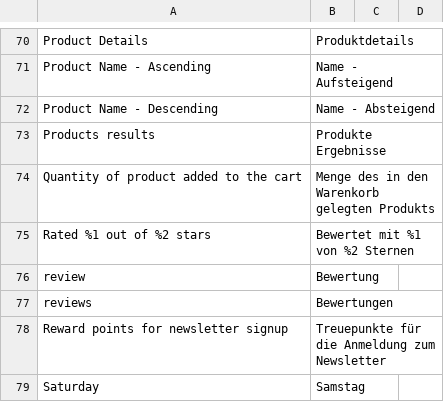
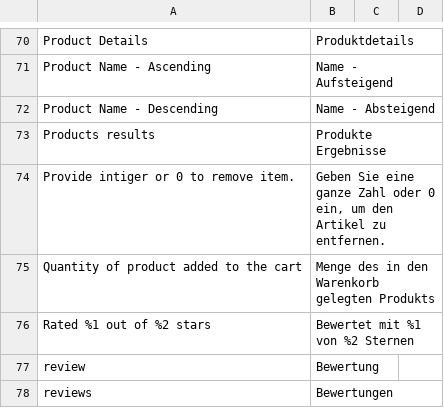
Before and after one commit to magesuite/theme-creativeshop, a CSV file: src/i18n/de_CH.csv, drawn as a sheet; only a part is shown, gaps mark what is left out; the shorter side is filled out with more unchanged rows.

```diff
--- a/src/i18n/de_CH.csv
+++ b/src/i18n/de_CH.csv
@@ -73,2 +73,3 @@
 "Products results","Produkte Ergebnisse"
+"Provide intiger or 0 to remove item.","Geben Sie eine ganze Zahl oder 0 ein, um den Artikel zu entfernen."
 "Quantity of product added to the cart","Menge des in den Warenkorb gelegten Produkts"
```
Also changed, not shown: src/i18n/de_DE.csv, src/i18n/es_ES.csv, 10 other files.
